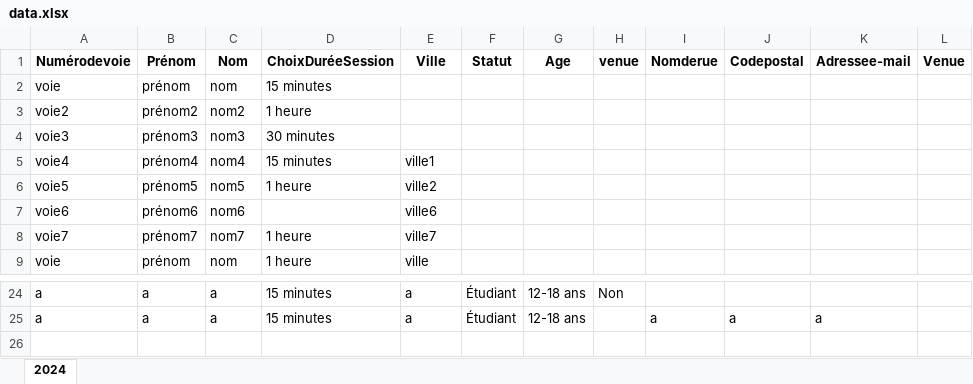
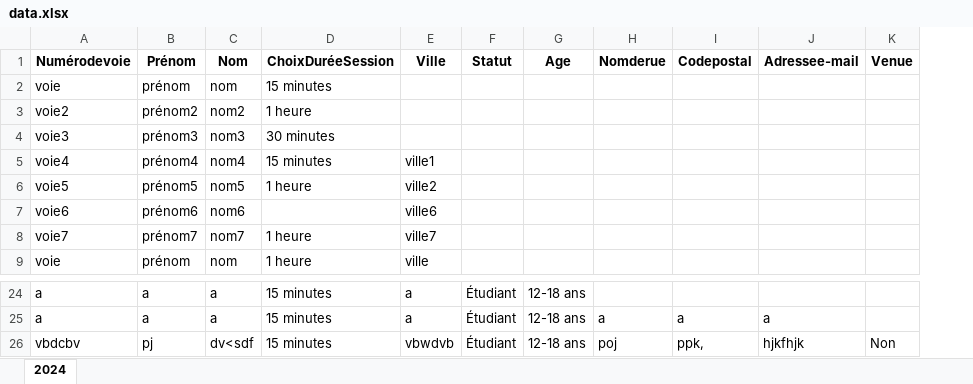
Before and after one commit to impli-osx/session_manager, an Excel workbook: data.xlsx, sheet 2024, drawn as a sheet; only a part is shown, gaps mark what is left out; values as stored, in another font and other column widths than the file's, no borders; removed rows and columns are numbered as before the commit, all else as after; the diff names each change by its address in the sheet, - before the commit and + after, or states it on an @@ line.

```diff
--- a/data.xlsx (sheet 2024)
+++ b/data.xlsx (sheet 2024)
-column H (venue), row 24: Non
+row 26: vbdcbv | pj | dv<sdf | 15 minutes | vbwdvb | Étudiant | 12-18 ans | poj | ppk, | hjkfhjk | Non
```
Also changed, not shown: 2 other files.
